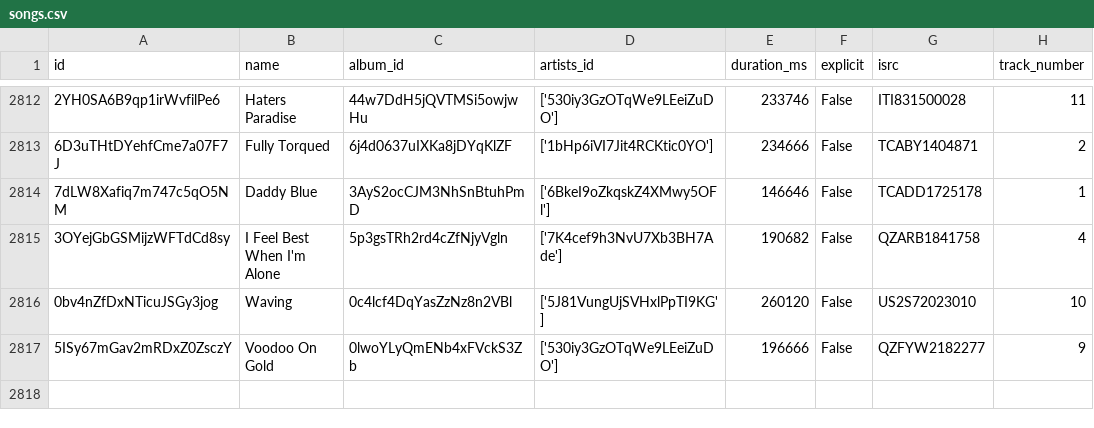
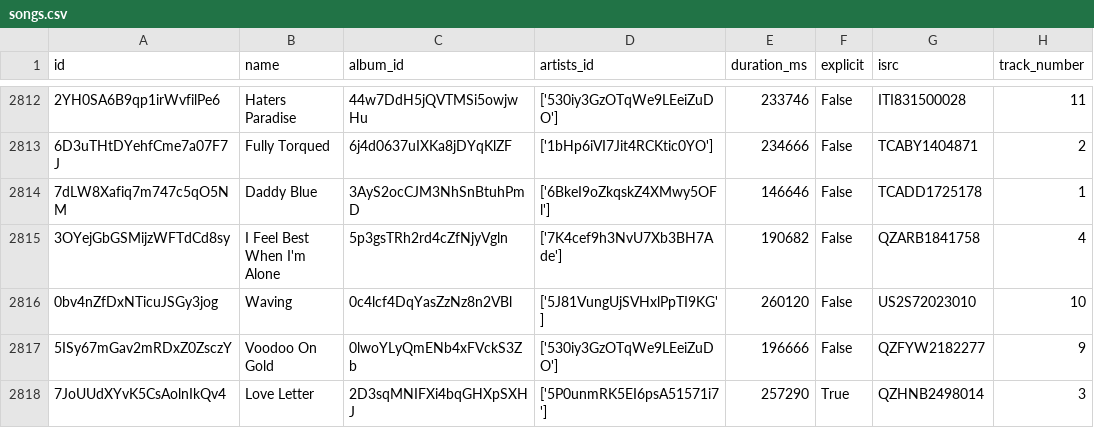
Before and after one commit to iochoa808/SpotifyData, a CSV file: data/songs.csv, drawn as a sheet; only a part is shown, gaps mark what is left out.

```diff
--- a/data/songs.csv
+++ b/data/songs.csv
@@ -2817 +2817,2 @@ id,name,album_id,artists_id,duration_ms,explicit,isrc,track_number
 5ISy67mGav2mRDxZ0ZsczY,Voodoo On Gold,0lwoYLyQmENb4xFVckS3Zb,['530iy3GzOTqWe9LEeiZuDO'],196666,False,QZFYW2182277,9
+7JoUUdXYvK5CsAolnIkQv4,Love Letter,2D3sqMNIFXi4bqGHXpSXHJ,['5P0unmRK5EI6psA51571i7'],257290,True,QZHNB2498014,3
```
Also changed, not shown: data/recently_played.csv.
